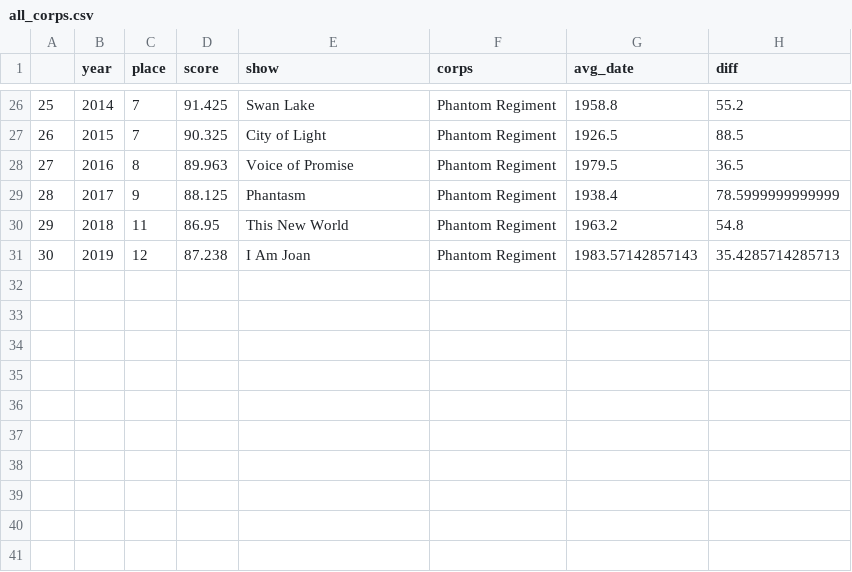
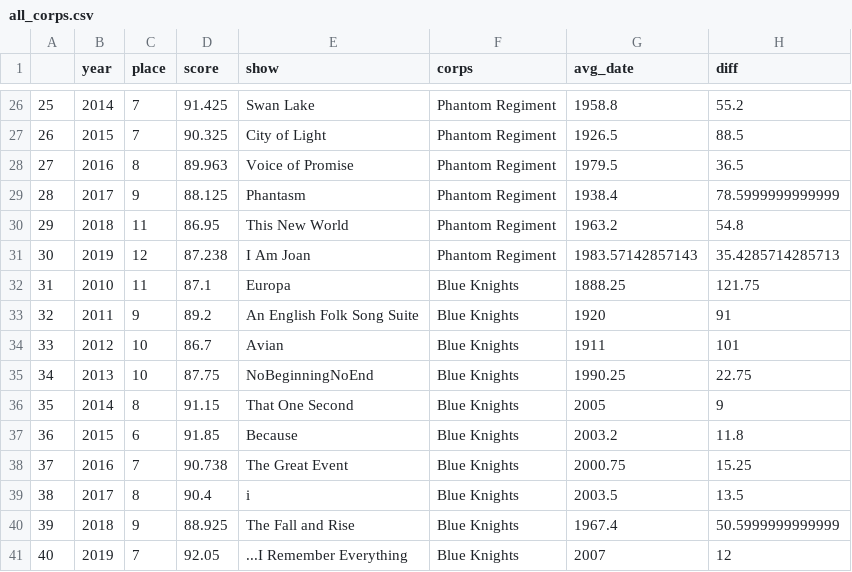
Before and after one commit to Cjsouder/DCI-Project, a CSV file: DCI_Musical_Modernization_App/all_corps.csv, drawn as a sheet; only a part is shown, gaps mark what is left out; the diff names each change by its address in the sheet, - before the commit and + after, or states it on an @@ line.

Commit message:
Added BK to "All"

```diff
--- a/DCI_Musical_Modernization_App/all_corps.csv
+++ b/DCI_Musical_Modernization_App/all_corps.csv
+row 32: 31 | 2010 | 11 | 87.1 | Europa | Blue Knights | 1888.25 | 121.75
+row 33: 32 | 2011 | 9 | 89.2 | An English Folk Song Suite | Blue Knights | 1920 | 91
+row 34: 33 | 2012 | 10 | 86.7 | Avian | Blue Knights | 1911 | 101
+row 35: 34 | 2013 | 10 | 87.75 | NoBeginningNoEnd | Blue Knights | 1990.25 | 22.75
+row 36: 35 | 2014 | 8 | 91.15 | That One Second | Blue Knights | 2005 | 9
+row 37: 36 | 2015 | 6 | 91.85 | Because | Blue Knights | 2003.2 | 11.8
+row 38: 37 | 2016 | 7 | 90.738 | The Great Event | Blue Knights | 2000.75 | 15.25
+row 39: 38 | 2017 | 8 | 90.4 | i | Blue Knights | 2003.5 | 13.5
+row 40: 39 | 2018 | 9 | 88.925 | The Fall and Rise | Blue Knights | 1967.4 | 50.5999999999999
+row 41: 40 | 2019 | 7 | 92.05 | ...I Remember Everything | Blue Knights | 2007 | 12
```
